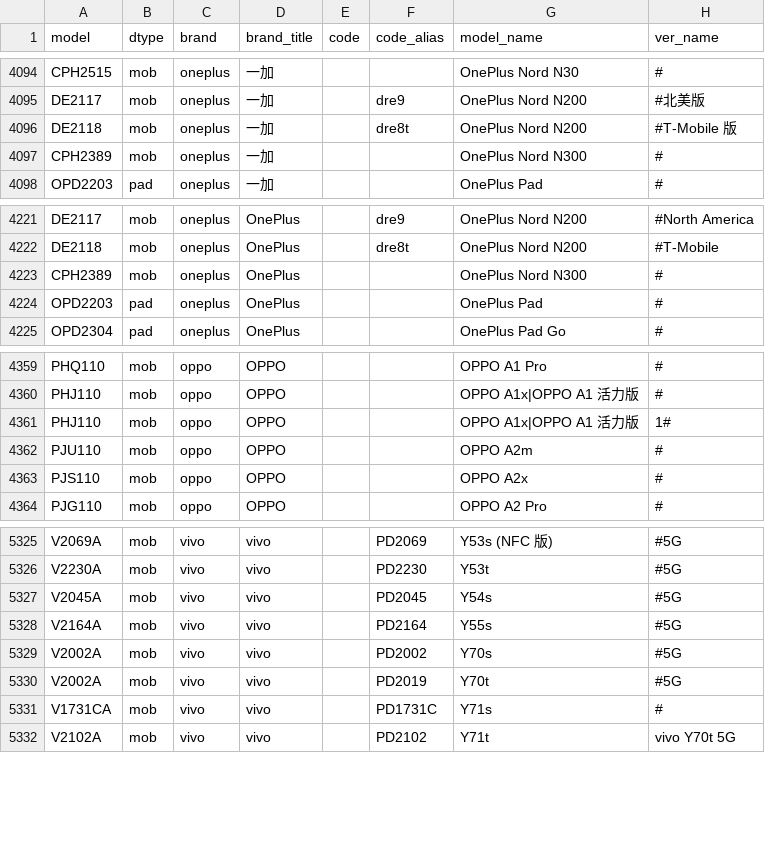
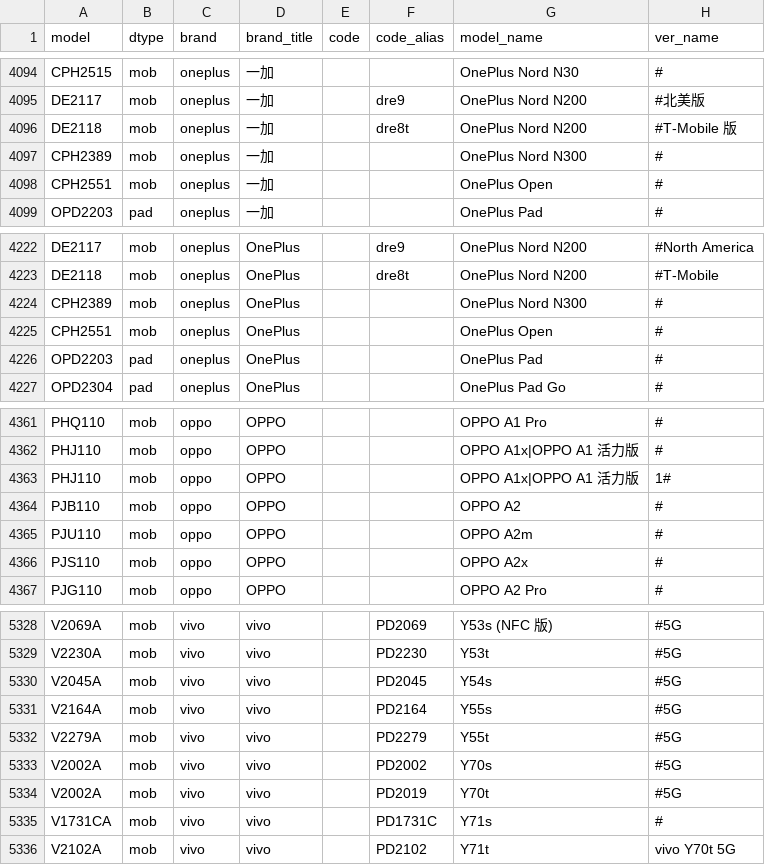
Before and after one commit to KHwang9883/MobileModels, a CSV file: scripts/models.csv, drawn as a sheet; only a part is shown, gaps mark what is left out; the diff names each change by its address in the sheet, - before the commit and + after, or states it on an @@ line.

Commit message:
[vivo_cn] 新增 vivo Y55t

```diff
--- a/scripts/models.csv
+++ b/scripts/models.csv
+row 4098: CPH2551 | mob | oneplus | 一加 |  |  | OnePlus Open | #
+row 4225: CPH2551 | mob | oneplus | OnePlus |  |  | OnePlus Open | #
+row 4364: PJB110 | mob | oppo | OPPO |  |  | OPPO A2 | #
+row 5332: V2279A | mob | vivo | vivo |  | PD2279 | Y55t | #5G
```
Also changed, not shown: 2 other files.
